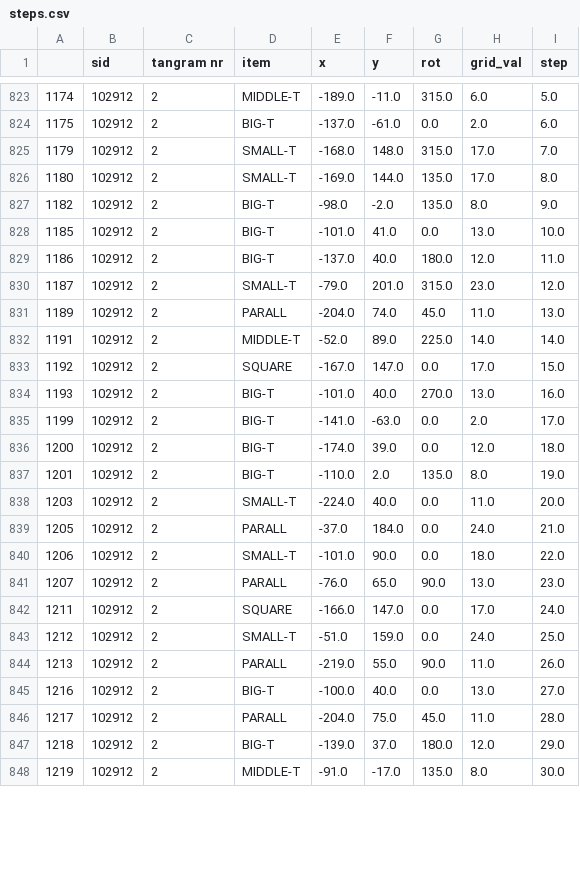
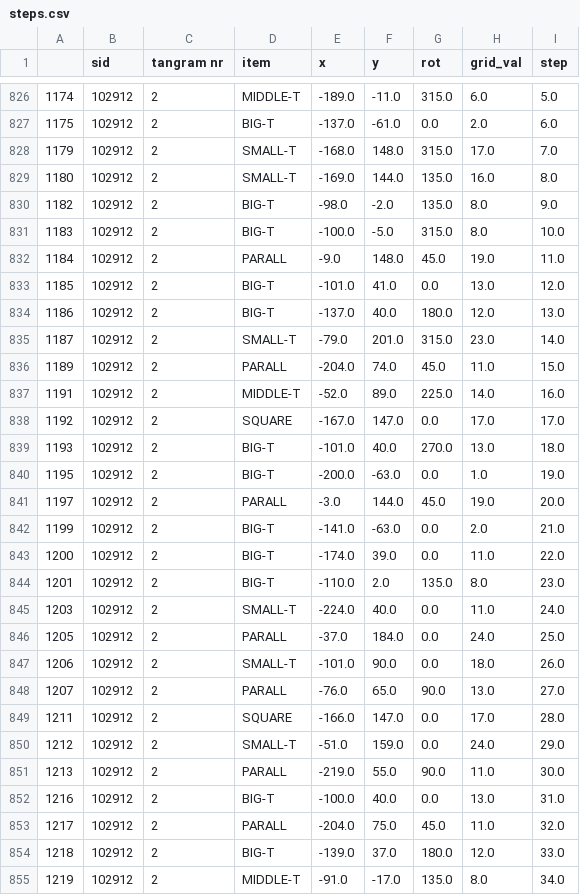
Before and after one commit to Thezamp/tangram-solver, a CSV file: datasets/steps.csv, drawn as a sheet; only a part is shown, gaps mark what is left out; the diff covers the shown part only.

```diff
--- a/datasets/steps.csv
+++ b/datasets/steps.csv
@@ -825,24 +828,28 @@
 1179,102912,2,SMALL-T,-168.0,148.0,315.0,17.0,7.0
-1180,102912,2,SMALL-T,-169.0,144.0,135.0,17.0,8.0
+1180,102912,2,SMALL-T,-169.0,144.0,135.0,16.0,8.0
 1182,102912,2,BIG-T,-98.0,-2.0,135.0,8.0,9.0
-1185,102912,2,BIG-T,-101.0,41.0,0.0,13.0,10.0
-1186,102912,2,BIG-T,-137.0,40.0,180.0,12.0,11.0
-1187,102912,2,SMALL-T,-79.0,201.0,315.0,23.0,12.0
-1189,102912,2,PARALL,-204.0,74.0,45.0,11.0,13.0
-1191,102912,2,MIDDLE-T,-52.0,89.0,225.0,14.0,14.0
-1192,102912,2,SQUARE,-167.0,147.0,0.0,17.0,15.0
-1193,102912,2,BIG-T,-101.0,40.0,270.0,13.0,16.0
-1199,102912,2,BIG-T,-141.0,-63.0,0.0,2.0,17.0
-1200,102912,2,BIG-T,-174.0,39.0,0.0,12.0,18.0
-1201,102912,2,BIG-T,-110.0,2.0,135.0,8.0,19.0
-1203,102912,2,SMALL-T,-224.0,40.0,0.0,11.0,20.0
-1205,102912,2,PARALL,-37.0,184.0,0.0,24.0,21.0
-1206,102912,2,SMALL-T,-101.0,90.0,0.0,18.0,22.0
-1207,102912,2,PARALL,-76.0,65.0,90.0,13.0,23.0
-1211,102912,2,SQUARE,-166.0,147.0,0.0,17.0,24.0
-1212,102912,2,SMALL-T,-51.0,159.0,0.0,24.0,25.0
-1213,102912,2,PARALL,-219.0,55.0,90.0,11.0,26.0
-1216,102912,2,BIG-T,-100.0,40.0,0.0,13.0,27.0
-1217,102912,2,PARALL,-204.0,75.0,45.0,11.0,28.0
-1218,102912,2,BIG-T,-139.0,37.0,180.0,12.0,29.0
-1219,102912,2,MIDDLE-T,-91.0,-17.0,135.0,8.0,30.0
+1183,102912,2,BIG-T,-100.0,-5.0,315.0,8.0,10.0
+1184,102912,2,PARALL,-9.0,148.0,45.0,19.0,11.0
+1185,102912,2,BIG-T,-101.0,41.0,0.0,13.0,12.0
+1186,102912,2,BIG-T,-137.0,40.0,180.0,12.0,13.0
+1187,102912,2,SMALL-T,-79.0,201.0,315.0,23.0,14.0
+1189,102912,2,PARALL,-204.0,74.0,45.0,11.0,15.0
+1191,102912,2,MIDDLE-T,-52.0,89.0,225.0,14.0,16.0
+1192,102912,2,SQUARE,-167.0,147.0,0.0,17.0,17.0
+1193,102912,2,BIG-T,-101.0,40.0,270.0,13.0,18.0
+1195,102912,2,BIG-T,-200.0,-63.0,0.0,1.0,19.0
+1197,102912,2,PARALL,-3.0,144.0,45.0,19.0,20.0
+1199,102912,2,BIG-T,-141.0,-63.0,0.0,2.0,21.0
+1200,102912,2,BIG-T,-174.0,39.0,0.0,11.0,22.0
+1201,102912,2,BIG-T,-110.0,2.0,135.0,8.0,23.0
+1203,102912,2,SMALL-T,-224.0,40.0,0.0,11.0,24.0
+1205,102912,2,PARALL,-37.0,184.0,0.0,24.0,25.0
+1206,102912,2,SMALL-T,-101.0,90.0,0.0,18.0,26.0
+1207,102912,2,PARALL,-76.0,65.0,90.0,13.0,27.0
+1211,102912,2,SQUARE,-166.0,147.0,0.0,17.0,28.0
+1212,102912,2,SMALL-T,-51.0,159.0,0.0,24.0,29.0
+1213,102912,2,PARALL,-219.0,55.0,90.0,11.0,30.0
+1216,102912,2,BIG-T,-100.0,40.0,0.0,13.0,31.0
+1217,102912,2,PARALL,-204.0,75.0,45.0,11.0,32.0
+1218,102912,2,BIG-T,-139.0,37.0,180.0,12.0,33.0
+1219,102912,2,MIDDLE-T,-91.0,-17.0,135.0,8.0,34.0
```
Also changed, not shown: 5 added rows and 85 edited cells elsewhere in this file, datasets/landmark_str_0.csv, datasets/landmark_str_1.csv, 13 other files.
